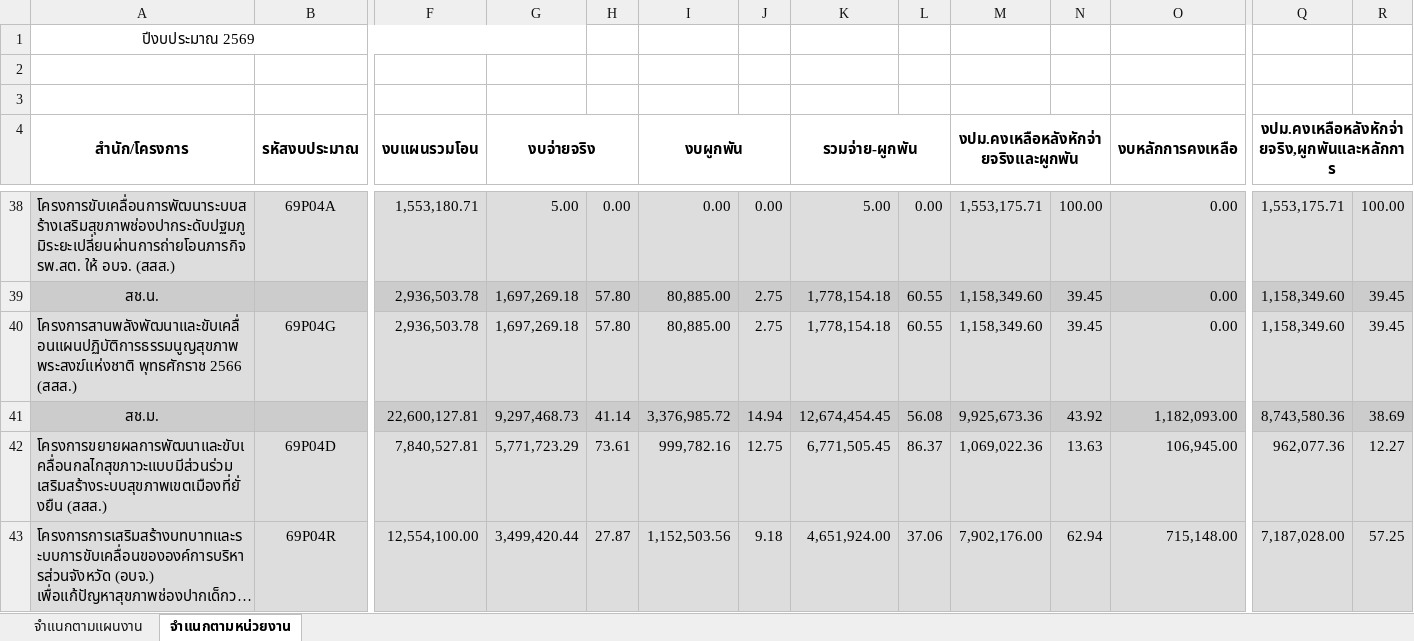
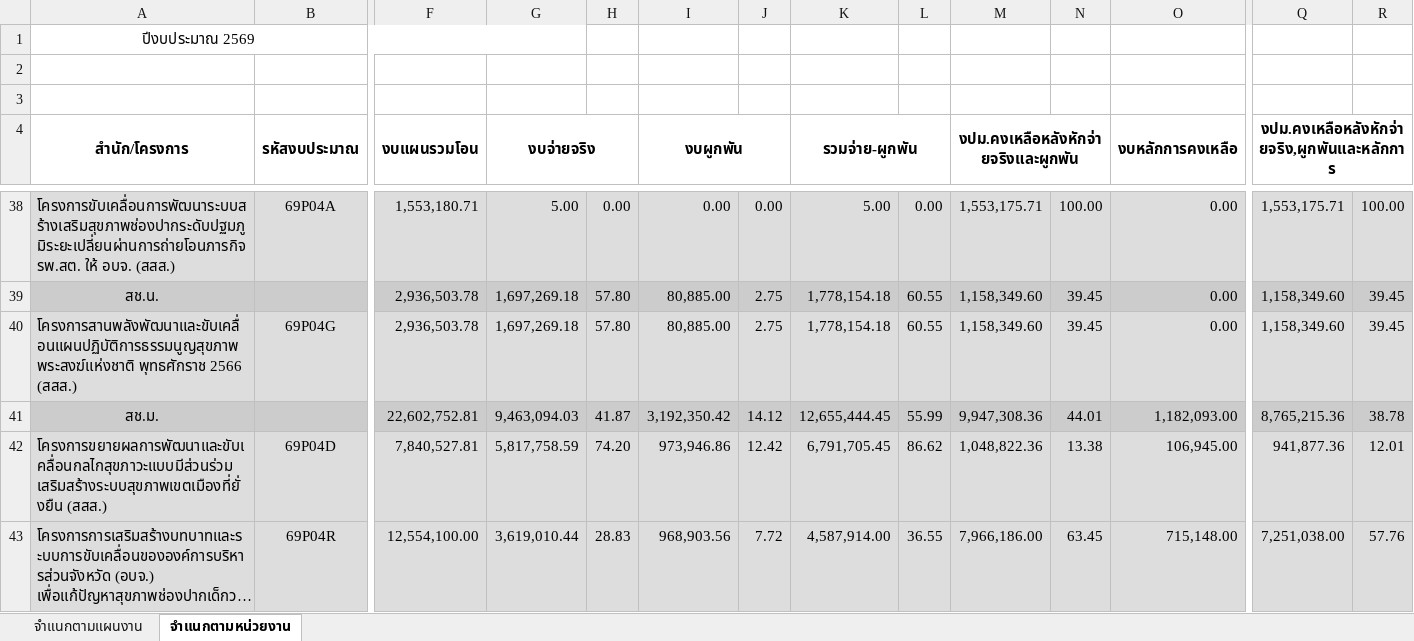
Before and after one commit to nhco101/budgetreport, an Excel workbook: Budget-Report.xlsx, sheet จำแนกตามหน่วยงาน, drawn as a sheet; only a part is shown, gaps mark what is left out; long unchanged cells end in …; values as stored, in another font and other column widths than the file's, no borders; removed rows and columns are numbered as before the commit, all else as after; rows hold the shown columns only; the diff covers the shown part only; the diff names each change by its address in the sheet, - before the commit and + after, or states it on an @@ line.

```diff
--- a/Budget-Report.xlsx (sheet จำแนกตามหน่วยงาน)
+++ b/Budget-Report.xlsx (sheet จำแนกตามหน่วยงาน)
-row 41: สช.ม. |  | 22,600,127.81 | 9,297,468.73 | 41.14 | 3,376,985.72 | 14.94 | 12,674,454.45 | 56.08 | 9,925,673.36 | 43.92 | 1,182,093.00 | 8,743,580.36 | 38.69
+row 41: สช.ม. |  | 22,602,752.81 | 9,463,094.03 | 41.87 | 3,192,350.42 | 14.12 | 12,655,444.45 | 55.99 | 9,947,308.36 | 44.01 | 1,182,093.00 | 8,765,215.36 | 38.78
-G42 (งบจ่ายจริง): 5,771,723.29
+G42 (งบจ่ายจริง): 5,817,758.59
-H42: 73.61
+H42: 74.20
-I42 (งบผูกพัน): 999,782.16
+I42 (งบผูกพัน): 973,946.86
-J42: 12.75
+J42: 12.42
-K42 (รวมจ่าย-ผูกพัน): 6,771,505.45
+K42 (รวมจ่าย-ผูกพัน): 6,791,705.45
-L42: 86.37
+L42: 86.62
-M42: 1,069,022.36
+M42: 1,048,822.36
-N42: 13.63
+N42: 13.38
-Q42: 962,077.36
+Q42: 941,877.36
-R42: 12.27
+R42: 12.01
-G43 (งบจ่ายจริง): 3,499,420.44
+G43 (งบจ่ายจริง): 3,619,010.44
-H43: 27.87
+H43: 28.83
-I43 (งบผูกพัน): 1,152,503.56
+I43 (งบผูกพัน): 968,903.56
-J43: 9.18
+J43: 7.72
-K43 (รวมจ่าย-ผูกพัน): 4,651,924.00
+K43 (รวมจ่าย-ผูกพัน): 4,587,914.00
-L43: 37.06
+L43: 36.55
-M43: 7,902,176.00
+M43: 7,966,186.00
-N43: 62.94
+N43: 63.45
-Q43: 7,187,028.00
+Q43: 7,251,038.00
-R43: 57.25
+R43: 57.76
```
Also changed, not shown: 8 added rows, 8 removed rows and 349 edited cells elsewhere in this sheet, sheet จำแนกตามแผนงาน, 1 other file.
